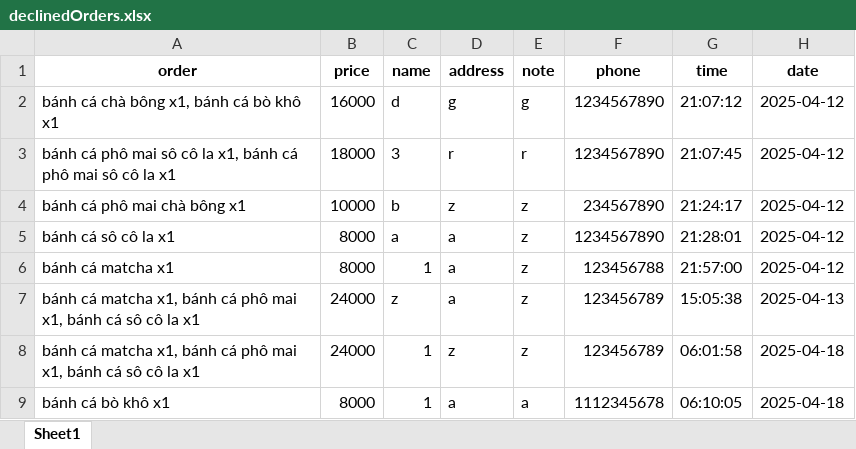
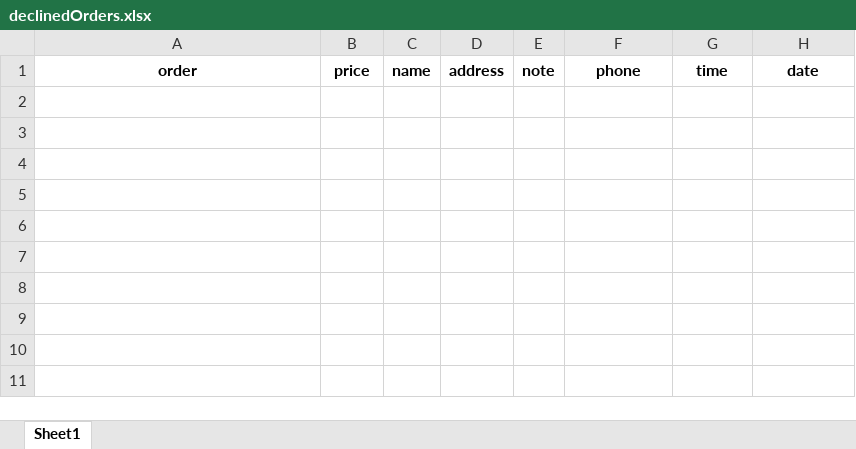
Before and after one commit to VuVanPhong123/foody, an Excel workbook: microservices/shared_data/declinedOrders.xlsx, sheet Sheet1, drawn as a sheet; values as stored, in another font and other column widths than the file's, no borders; the diff names each change by its address in the sheet, - before the commit and + after, or states it on an @@ line.

```diff
--- a/microservices/shared_data/declinedOrders.xlsx (sheet Sheet1)
+++ b/microservices/shared_data/declinedOrders.xlsx (sheet Sheet1)
-row 2: bánh cá chà bông x1, bánh cá bò khô x1 | 16000 | d | g | g | 1234567890 | 21:07:12 | 2025-04-12
-row 3: bánh cá phô mai sô cô la x1, bánh cá phô mai sô cô la x1 | 18000 | 3 | r | r | 1234567890 | 21:07:45 | 2025-04-12
-row 4: bánh cá phô mai chà bông x1 | 10000 | b | z | z | 234567890 | 21:24:17 | 2025-04-12
-row 5: bánh cá sô cô la x1 | 8000 | a | a | z | 1234567890 | 21:28:01 | 2025-04-12
-row 6: bánh cá matcha x1 | 8000 | 1 | a | z | 123456788 | 21:57:00 | 2025-04-12
-row 7: bánh cá matcha x1, bánh cá phô mai x1, bánh cá sô cô la x1 | 24000 | z | a | z | 123456789 | 15:05:38 | 2025-04-13
-row 8: bánh cá matcha x1, bánh cá phô mai x1, bánh cá sô cô la x1 | 24000 | 1 | z | z | 123456789 | 06:01:58 | 2025-04-18
-row 9: bánh cá bò khô x1 | 8000 | 1 | a | a | 1112345678 | 06:10:05 | 2025-04-18
```
Also changed, not shown: microservices/auth_service_cus/data/cusAccList.xlsx, microservices/cart_service/data/cart.xlsx, 7 other files.
